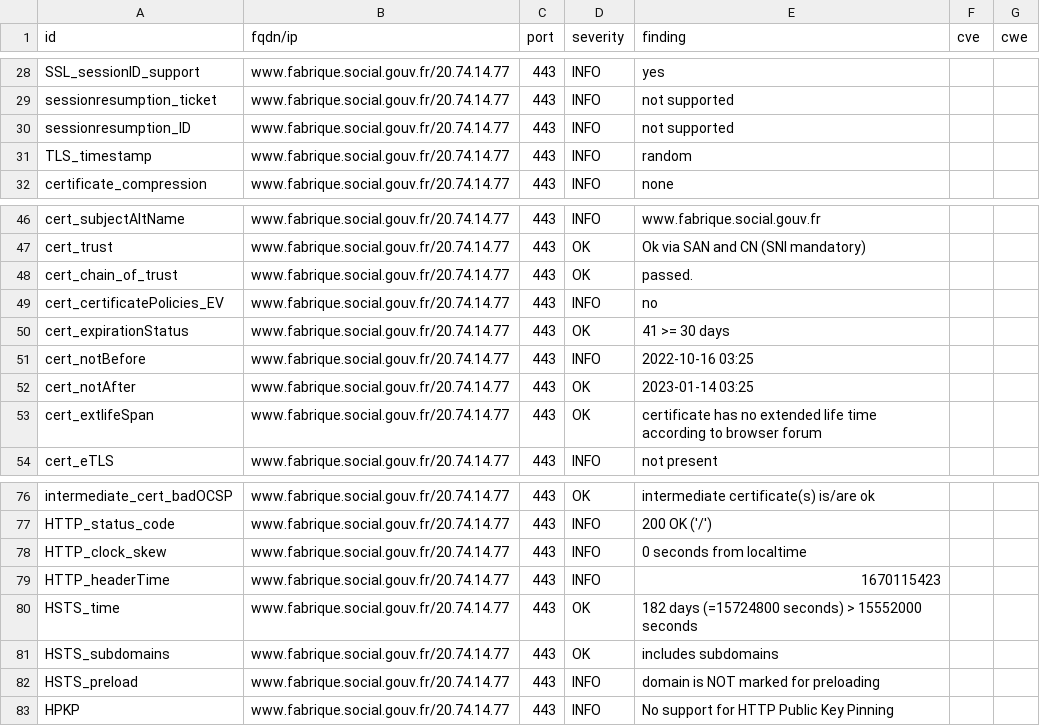
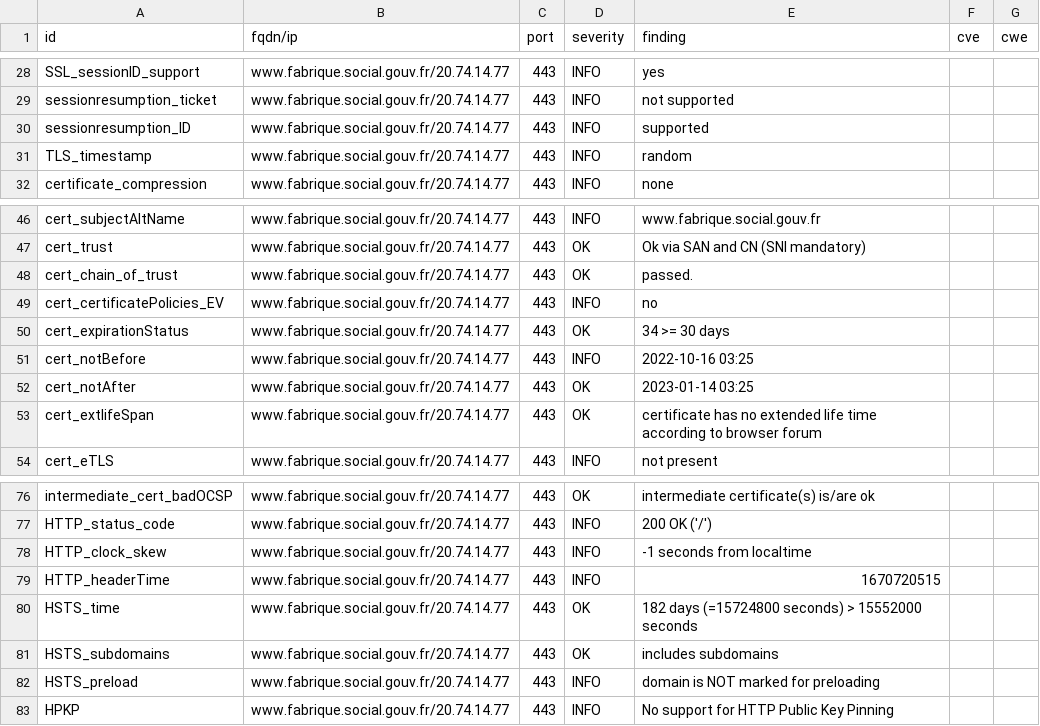
Before and after one commit to villesinternet/dashlord-collectivites, a CSV file: results/aHR0cHM6Ly93d3cuZmFicmlxdWUuc29jaWFsLmdvdXYuZnI=/testssl.csv, drawn as a sheet; only a part is shown, gaps mark what is left out.

```diff
--- a/results/aHR0cHM6Ly93d3cuZmFicmlxdWUuc29jaWFsLmdvdXYuZnI=/testssl.csv
+++ b/results/aHR0cHM6Ly93d3cuZmFicmlxdWUuc29jaWFsLmdvdXYuZnI=/testssl.csv
@@ -29,3 +29,3 @@
 "sessionresumption_ticket","www.fabrique.social.gouv.fr/20.74.14.77","443","INFO","not supported","",""
-"sessionresumption_ID","www.fabrique.social.gouv.fr/20.74.14.77","443","INFO","not supported","",""
+"sessionresumption_ID","www.fabrique.social.gouv.fr/20.74.14.77","443","INFO","supported","",""
 "TLS_timestamp","www.fabrique.social.gouv.fr/20.74.14.77","443","INFO","random","",""
@@ -49,3 +49,3 @@
 "cert_certificatePolicies_EV","www.fabrique.social.gouv.fr/20.74.14.77","443","INFO","no","",""
-"cert_expirationStatus","www.fabrique.social.gouv.fr/20.74.14.77","443","OK","41 >= 30 days","",""
+"cert_expirationStatus","www.fabrique.social.gouv.fr/20.74.14.77","443","OK","34 >= 30 days","",""
 "cert_notBefore","www.fabrique.social.gouv.fr/20.74.14.77","443","INFO","2022-10-16 03:25","",""
@@ -77,4 +77,4 @@
 "HTTP_status_code","www.fabrique.social.gouv.fr/20.74.14.77","443","INFO","200 OK ('/')","",""
-"HTTP_clock_skew","www.fabrique.social.gouv.fr/20.74.14.77","443","INFO","0 seconds from localtime","",""
-"HTTP_headerTime","www.fabrique.social.gouv.fr/20.74.14.77","443","INFO","1670115423","",""
+"HTTP_clock_skew","www.fabrique.social.gouv.fr/20.74.14.77","443","INFO","-1 seconds from localtime","",""
+"HTTP_headerTime","www.fabrique.social.gouv.fr/20.74.14.77","443","INFO","1670720515","",""
 "HSTS_time","www.fabrique.social.gouv.fr/20.74.14.77","443","OK","182 days (=15724800 seconds) > 15552000 seconds","",""
```
Also changed, not shown: 14 other files.
